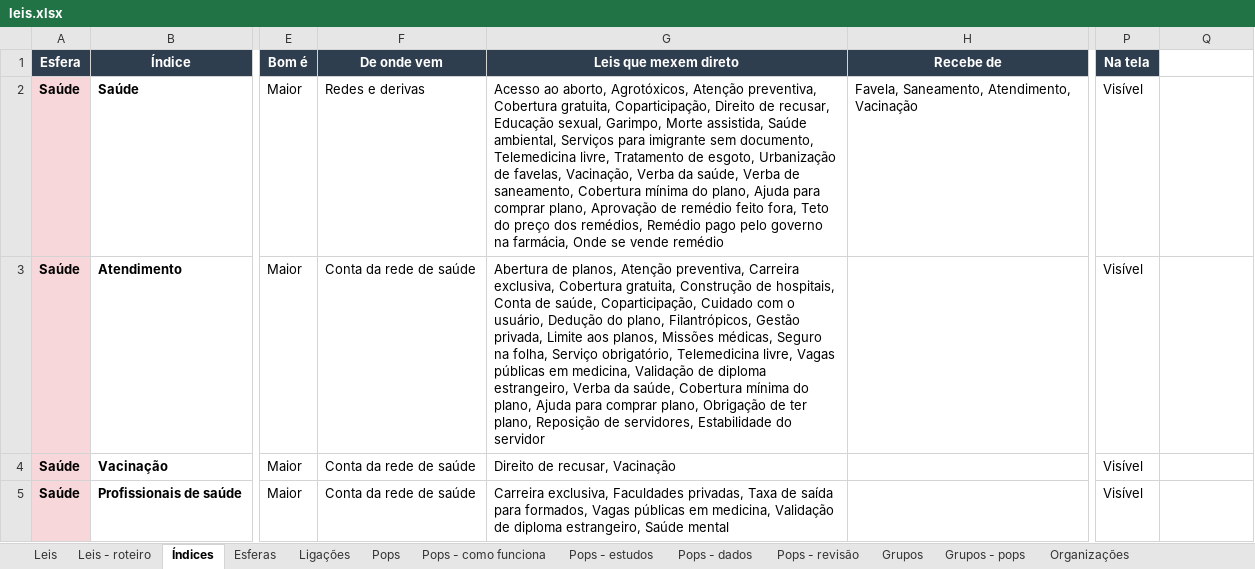
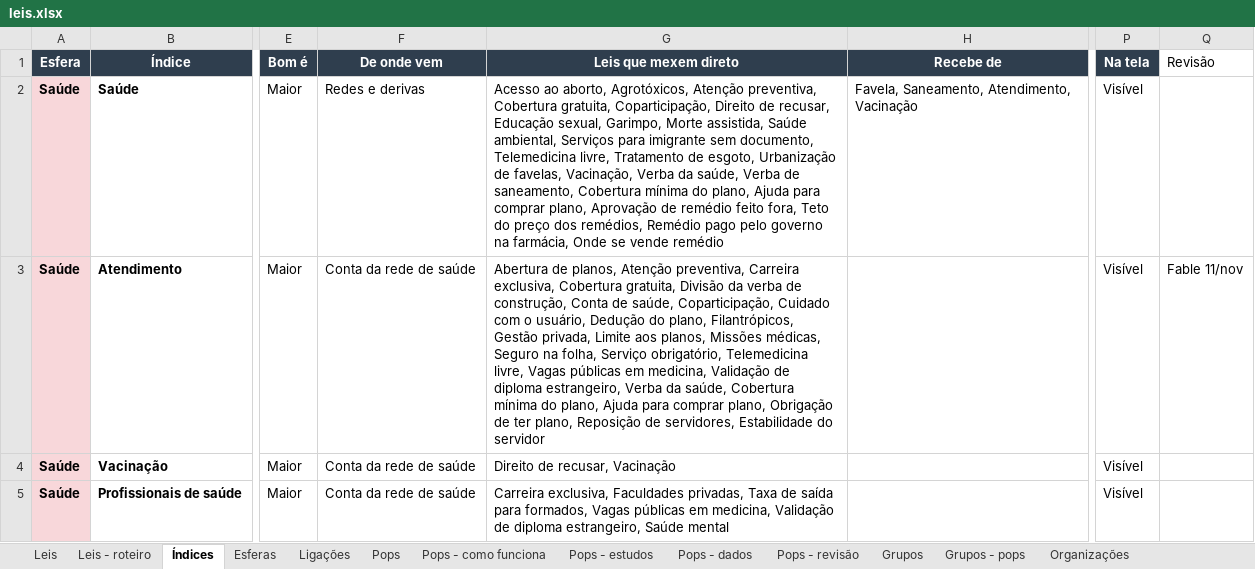
Before and after one commit to EmersonJSC/SisGov, an Excel workbook: docs/jogo/leis.xlsx, sheet Índices, drawn as a sheet; only a part is shown, gaps mark what is left out; values as stored, in another font and other column widths than the file's, no borders; the diff covers the shown part only; the diff names each change by its address in the sheet, - before the commit and + after, or states it on an @@ line.

```diff
--- a/docs/jogo/leis.xlsx (sheet Índices)
+++ b/docs/jogo/leis.xlsx (sheet Índices)
-Q1: (empty)
+Q1: Revisão
-G3 (Leis que mexem direto): …Cobertura gratuita, Construção de hospitais, Conta de…
+G3 (Leis que mexem direto): …Cobertura gratuita, Divisão da verba de construção, Conta de…
-Q3 (Revisão): (empty)
+Q3 (Revisão): Fable 11/nov
```
Also changed, not shown: 1 added row and 24 edited cells elsewhere in this sheet, sheet Leis, sheet Leis - roteiro, 2 other files.
